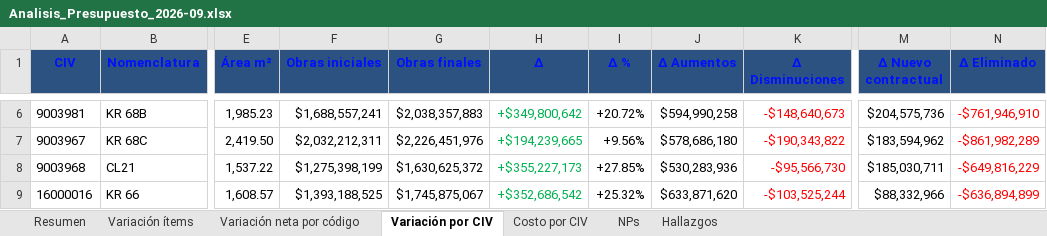
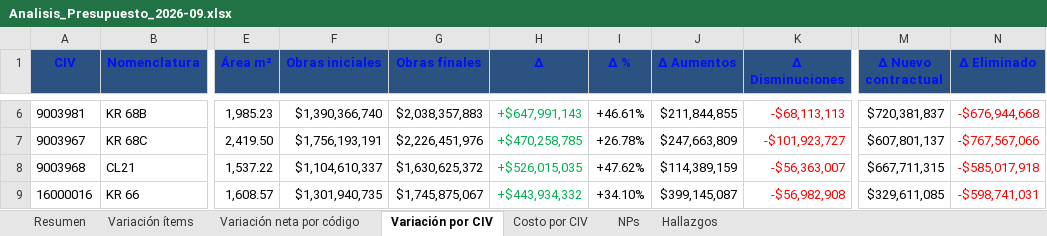
Before and after one commit to ronalc90/Consorcio-Montevideo-045, an Excel workbook: analisis/Analisis_Presupuesto_2026-09.xlsx, sheet Variación por CIV, drawn as a sheet; only a part is shown, gaps mark what is left out; values as stored, in another font and other column widths than the file's, no borders; the diff covers the shown part only; the diff names each change by its address in the sheet, - before the commit and + after, or states it on an @@ line.

```diff
--- a/analisis/Analisis_Presupuesto_2026-09.xlsx (sheet Variación por CIV)
+++ b/analisis/Analisis_Presupuesto_2026-09.xlsx (sheet Variación por CIV)
-F6 (Obras iniciales): $1,688,557,241
+F6 (Obras iniciales): $1,390,366,740
-H6 (Δ): +$349,800,642
+H6 (Δ): +$647,991,143
-I6 (Δ %): +20.72%
+I6 (Δ %): +46.61%
-J6 (Δ Aumentos): $594,990,258
+J6 (Δ Aumentos): $211,844,855
-K6 (Δ Disminuciones): -$148,640,673
+K6 (Δ Disminuciones): -$68,113,113
-M6 (Δ Nuevo contractual): $204,575,736
+M6 (Δ Nuevo contractual): $720,381,837
-N6 (Δ Eliminado): -$761,946,910
+N6 (Δ Eliminado): -$676,944,668
-F7 (Obras iniciales): $2,032,212,311
+F7 (Obras iniciales): $1,756,193,191
-H7 (Δ): +$194,239,665
+H7 (Δ): +$470,258,785
-I7 (Δ %): +9.56%
+I7 (Δ %): +26.78%
-J7 (Δ Aumentos): $578,686,180
+J7 (Δ Aumentos): $247,663,809
-K7 (Δ Disminuciones): -$190,343,822
+K7 (Δ Disminuciones): -$101,923,727
-M7 (Δ Nuevo contractual): $183,594,962
+M7 (Δ Nuevo contractual): $607,801,137
-N7 (Δ Eliminado): -$861,982,289
+N7 (Δ Eliminado): -$767,567,066
-F8 (Obras iniciales): $1,275,398,199
+F8 (Obras iniciales): $1,104,610,337
-H8 (Δ): +$355,227,173
+H8 (Δ): +$526,015,035
-I8 (Δ %): +27.85%
+I8 (Δ %): +47.62%
-J8 (Δ Aumentos): $530,283,936
+J8 (Δ Aumentos): $114,389,159
-K8 (Δ Disminuciones): -$95,566,730
+K8 (Δ Disminuciones): -$56,363,007
-M8 (Δ Nuevo contractual): $185,030,711
+M8 (Δ Nuevo contractual): $667,711,315
-N8 (Δ Eliminado): -$649,816,229
+N8 (Δ Eliminado): -$585,017,918
-F9 (Obras iniciales): $1,393,188,525
+F9 (Obras iniciales): $1,301,940,735
-H9 (Δ): +$352,686,542
+H9 (Δ): +$443,934,332
-I9 (Δ %): +25.32%
+I9 (Δ %): +34.10%
-J9 (Δ Aumentos): $633,871,620
+J9 (Δ Aumentos): $399,145,087
-K9 (Δ Disminuciones): -$103,525,244
+K9 (Δ Disminuciones): -$56,982,908
-M9 (Δ Nuevo contractual): $88,332,966
+M9 (Δ Nuevo contractual): $329,611,085
-N9 (Δ Eliminado): -$636,894,899
+N9 (Δ Eliminado): -$598,741,031
```
Also changed, not shown: 161 edited cells and cell formats elsewhere in this sheet, sheet Hallazgos, sheet Costo por CIV, 9 other files.
